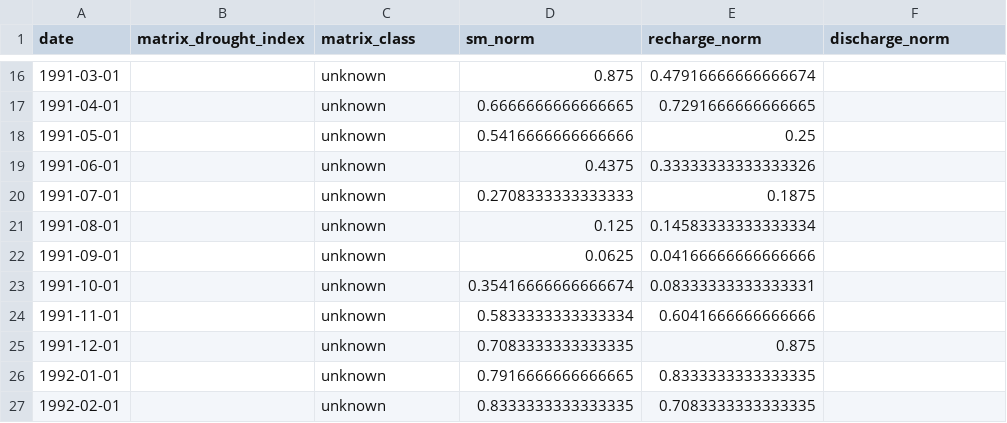
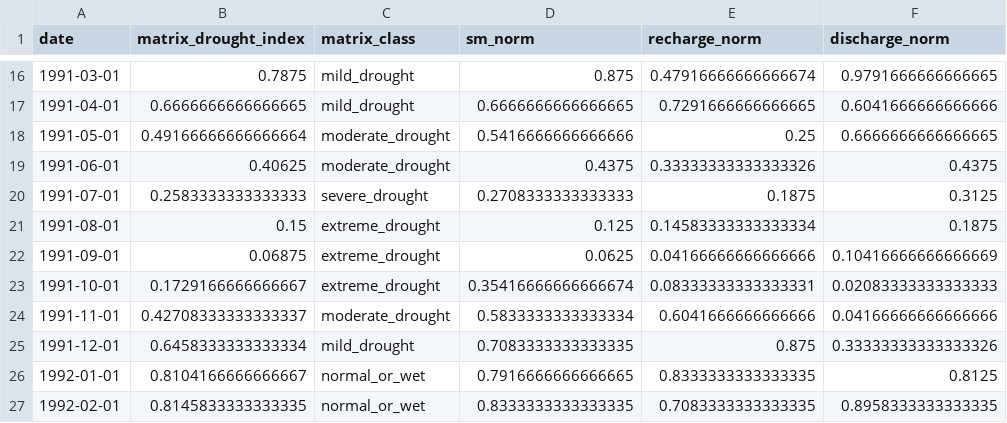
Before and after one commit to julianschlaak/open_claw_vibe_coding, a CSV file: analysis/results/custom_catchment/advanced/matrix_drought_index.csv, drawn as a sheet; only a part is shown, gaps mark what is left out; the diff covers the shown part only.

```diff
--- a/analysis/results/custom_catchment/advanced/matrix_drought_index.csv
+++ b/analysis/results/custom_catchment/advanced/matrix_drought_index.csv
@@ -16,12 +16,12 @@ date,matrix_drought_index,matrix_class,sm_norm,recharge_norm,discharge_norm
-1991-03-01,,unknown,0.875,0.47916666666666674,
-1991-04-01,,unknown,0.6666666666666665,0.7291666666666665,
-1991-05-01,,unknown,0.5416666666666666,0.25,
-1991-06-01,,unknown,0.4375,0.33333333333333326,
-1991-07-01,,unknown,0.2708333333333333,0.1875,
-1991-08-01,,unknown,0.125,0.14583333333333334,
-1991-09-01,,unknown,0.0625,0.04166666666666666,
-1991-10-01,,unknown,0.35416666666666674,0.08333333333333331,
-1991-11-01,,unknown,0.5833333333333334,0.6041666666666666,
-1991-12-01,,unknown,0.7083333333333335,0.875,
-1992-01-01,,unknown,0.7916666666666665,0.8333333333333335,
-1992-02-01,,unknown,0.8333333333333335,0.7083333333333335,
+1991-03-01,0.7875,mild_drought,0.875,0.47916666666666674,0.9791666666666665
+1991-04-01,0.6666666666666665,mild_drought,0.6666666666666665,0.7291666666666665,0.6041666666666666
+1991-05-01,0.49166666666666664,moderate_drought,0.5416666666666666,0.25,0.6666666666666665
+1991-06-01,0.40625,moderate_drought,0.4375,0.33333333333333326,0.4375
+1991-07-01,0.2583333333333333,severe_drought,0.2708333333333333,0.1875,0.3125
+1991-08-01,0.15,extreme_drought,0.125,0.14583333333333334,0.1875
+1991-09-01,0.06875,extreme_drought,0.0625,0.04166666666666666,0.10416666666666669
+1991-10-01,0.1729166666666667,extreme_drought,0.35416666666666674,0.08333333333333331,0.02083333333333333
+1991-11-01,0.42708333333333337,moderate_drought,0.5833333333333334,0.6041666666666666,0.04166666666666666
+1991-12-01,0.6458333333333334,mild_drought,0.7083333333333335,0.875,0.33333333333333326
+1992-01-01,0.8104166666666667,normal_or_wet,0.7916666666666665,0.8333333333333335,0.8125
+1992-02-01,0.8145833333333335,normal_or_wet,0.8333333333333335,0.7083333333333335,0.8958333333333335
```
Also changed, not shown: 102 edited cells elsewhere in this file, analysis/results/custom_catchment/normal/daily_discharge.csv, analysis/results/custom_catchment/normal/monthly_drought_indices.csv, 32 other files.
